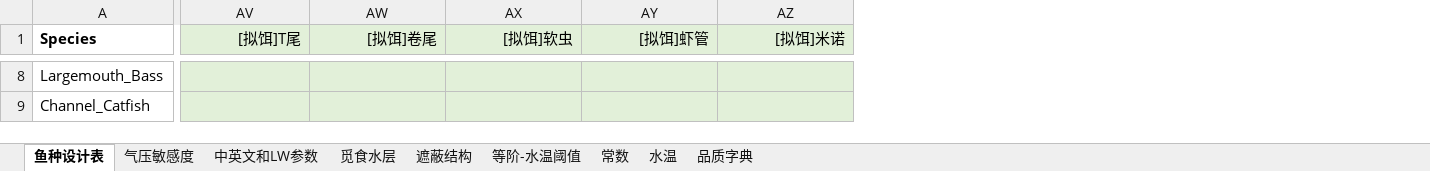
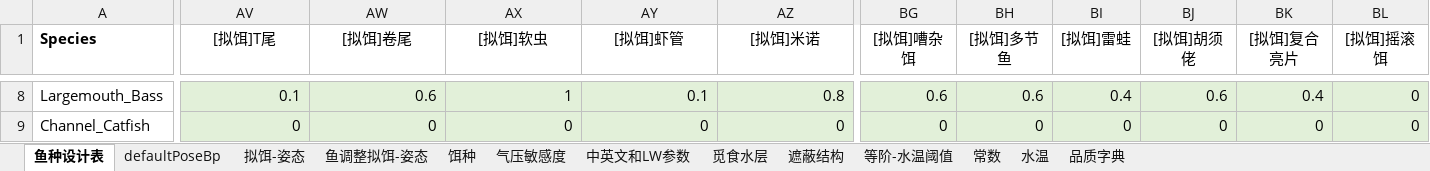
Before and after one commit to futouyiba/StatDemo, an Excel workbook: intermediateTables/PreCATFishesOrigin.xlsx, sheet 鱼种设计表, drawn as a sheet; only a part is shown, gaps mark what is left out; values as stored, in another font and other column widths than the file's, no borders; the diff covers the shown part only; the diff names each change by its address in the sheet, - before the commit and + after, or states it on an @@ line.

```diff
--- a/intermediateTables/PreCATFishesOrigin.xlsx (sheet 鱼种设计表)
+++ b/intermediateTables/PreCATFishesOrigin.xlsx (sheet 鱼种设计表)
+sheet tab: defaultPoseBp
+sheet tab: 拟饵-姿态
+sheet tab: 鱼调整拟饵-姿态
+sheet tab: 饵种
+column BG ([拟饵]嘈杂饵), rows 8-9: 0.6 | 0
+column BH ([拟饵]多节鱼), rows 8-9: 0.6 | 0
+column BI ([拟饵]雷蛙), rows 8-9: 0.4 | 0
+column BJ ([拟饵]胡须佬), rows 8-9: 0.6 | 0
+column BK ([拟饵]复合亮片), rows 8-9: 0.4 | 0
+column BL ([拟饵]摇滚饵), rows 8-9: 0 | 0
@@ AV1:AZ1 fill: #E2F0D9 → none, alignment: right → center @@
-AV8 ([拟饵]T尾): (empty)
+AV8 ([拟饵]T尾): 0.1
-AW8 ([拟饵]卷尾): (empty)
+AW8 ([拟饵]卷尾): 0.6
-AX8 ([拟饵]软虫): (empty)
+AX8 ([拟饵]软虫): 1
-AY8 ([拟饵]虾管): (empty)
+AY8 ([拟饵]虾管): 0.1
-AZ8 ([拟饵]米诺): (empty)
+AZ8 ([拟饵]米诺): 0.8
-AV9 ([拟饵]T尾): (empty)
+AV9 ([拟饵]T尾): 0
-AW9 ([拟饵]卷尾): (empty)
+AW9 ([拟饵]卷尾): 0
-AX9 ([拟饵]软虫): (empty)
+AX9 ([拟饵]软虫): 0
-AY9 ([拟饵]虾管): (empty)
+AY9 ([拟饵]虾管): 0
-AZ9 ([拟饵]米诺): (empty)
+AZ9 ([拟饵]米诺): 0
```
Also changed, not shown: 430 edited cells and cell formats elsewhere in this sheet, 1 other file.
